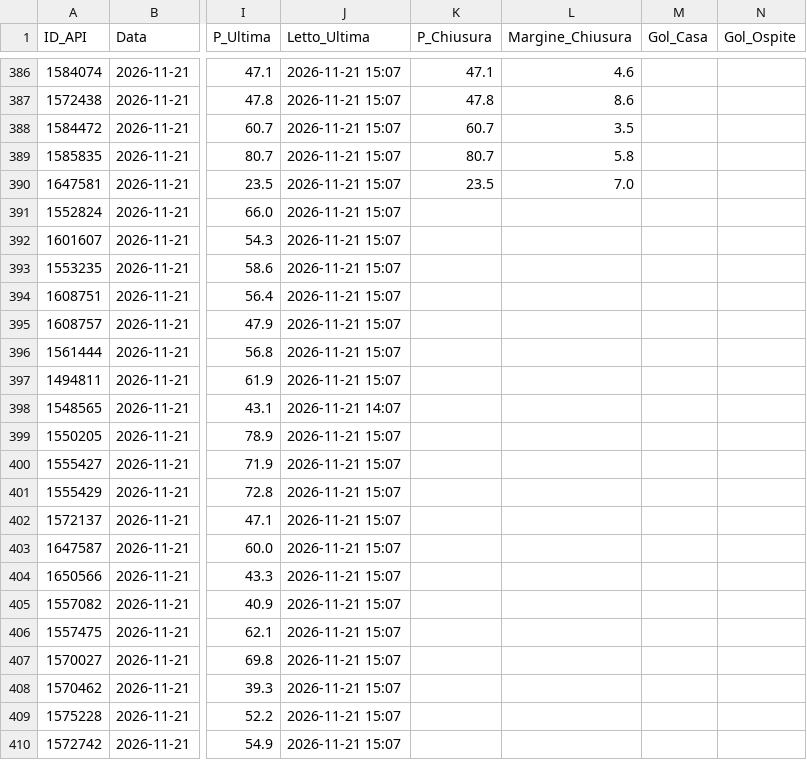
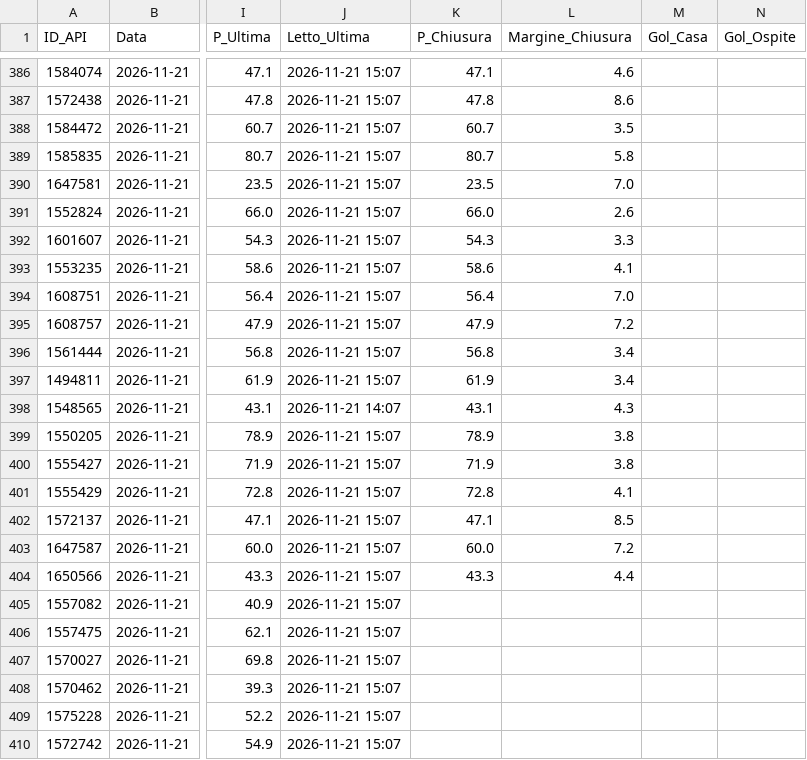
Before and after one commit to Caltiki/pronostici-repo, a CSV file: best_archivio.csv, drawn as a sheet; only a part is shown, gaps mark what is left out; the diff names each change by its address in the sheet, - before the commit and + after, or states it on an @@ line.

```diff
--- a/best_archivio.csv
+++ b/best_archivio.csv
-K391 (P_Chiusura): (empty)
+K391 (P_Chiusura): 66.0
-L391 (Margine_Chiusura): (empty)
+L391 (Margine_Chiusura): 2.6
-K392 (P_Chiusura): (empty)
+K392 (P_Chiusura): 54.3
-L392 (Margine_Chiusura): (empty)
+L392 (Margine_Chiusura): 3.3
-K393 (P_Chiusura): (empty)
+K393 (P_Chiusura): 58.6
-L393 (Margine_Chiusura): (empty)
+L393 (Margine_Chiusura): 4.1
-K394 (P_Chiusura): (empty)
+K394 (P_Chiusura): 56.4
-L394 (Margine_Chiusura): (empty)
+L394 (Margine_Chiusura): 7.0
-K395 (P_Chiusura): (empty)
+K395 (P_Chiusura): 47.9
-L395 (Margine_Chiusura): (empty)
+L395 (Margine_Chiusura): 7.2
-K396 (P_Chiusura): (empty)
+K396 (P_Chiusura): 56.8
-L396:L397 (Margine_Chiusura): (empty)
+L396:L397 (Margine_Chiusura): 3.4
-K397 (P_Chiusura): (empty)
+K397 (P_Chiusura): 61.9
-K398 (P_Chiusura): (empty)
+K398 (P_Chiusura): 43.1
-L398 (Margine_Chiusura): (empty)
+L398 (Margine_Chiusura): 4.3
-K399 (P_Chiusura): (empty)
+K399 (P_Chiusura): 78.9
-L399:L400 (Margine_Chiusura): (empty)
+L399:L400 (Margine_Chiusura): 3.8
-K400 (P_Chiusura): (empty)
+K400 (P_Chiusura): 71.9
-K401 (P_Chiusura): (empty)
+K401 (P_Chiusura): 72.8
-L401 (Margine_Chiusura): (empty)
+L401 (Margine_Chiusura): 4.1
-K402 (P_Chiusura): (empty)
+K402 (P_Chiusura): 47.1
-L402 (Margine_Chiusura): (empty)
+L402 (Margine_Chiusura): 8.5
-K403 (P_Chiusura): (empty)
+K403 (P_Chiusura): 60.0
-L403 (Margine_Chiusura): (empty)
+L403 (Margine_Chiusura): 7.2
-K404 (P_Chiusura): (empty)
+K404 (P_Chiusura): 43.3
-L404 (Margine_Chiusura): (empty)
+L404 (Margine_Chiusura): 4.4
```
Also changed, not shown: altribook_archivio.csv, pinnacle_archivio.csv, 4 other files.
